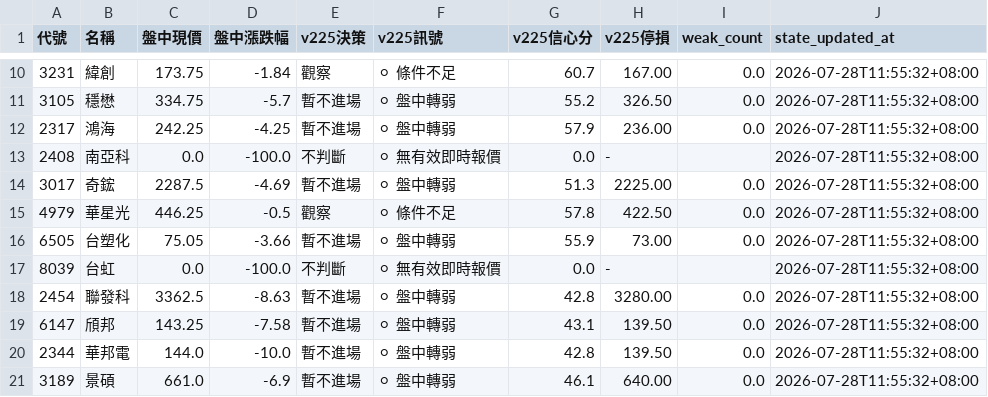
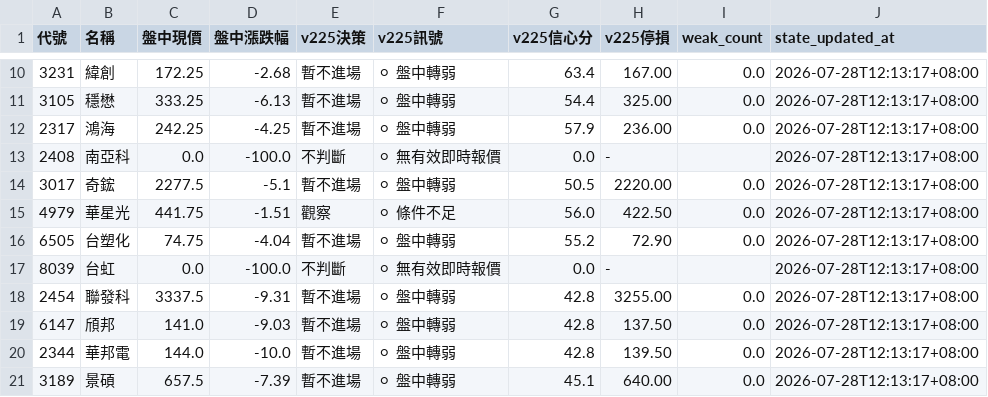
Before and after one commit to eric4xxme-byte/TW_Stock_AI_Scanner_v2_1_cached, a CSV file: data/v225_decision_state.csv, drawn as a sheet; only a part is shown, gaps mark what is left out; the diff covers the shown part only.

```diff
--- a/data/v225_decision_state.csv
+++ b/data/v225_decision_state.csv
@@ -10,12 +10,12 @@
-3231,緯創,173.75,-1.84,觀察,⚪ 條件不足,60.7,167.00,0.0,2026-07-28T11:55:32+08:00
-3105,穩懋,334.75,-5.7,暫不進場,⚪ 盤中轉弱,55.2,326.50,0.0,2026-07-28T11:55:32+08:00
-2317,鴻海,242.25,-4.25,暫不進場,⚪ 盤中轉弱,57.9,236.00,0.0,2026-07-28T11:55:32+08:00
-2408,南亞科,0.0,-100.0,不判斷,⚪ 無有效即時報價,0.0,-,,2026-07-28T11:55:32+08:00
-3017,奇鋐,2287.5,-4.69,暫不進場,⚪ 盤中轉弱,51.3,2225.00,0.0,2026-07-28T11:55:32+08:00
-4979,華星光,446.25,-0.5,觀察,⚪ 條件不足,57.8,422.50,0.0,2026-07-28T11:55:32+08:00
-6505,台塑化,75.05,-3.66,暫不進場,⚪ 盤中轉弱,55.9,73.00,0.0,2026-07-28T11:55:32+08:00
-8039,台虹,0.0,-100.0,不判斷,⚪ 無有效即時報價,0.0,-,,2026-07-28T11:55:32+08:00
-2454,聯發科,3362.5,-8.63,暫不進場,⚪ 盤中轉弱,42.8,3280.00,0.0,2026-07-28T11:55:32+08:00
-6147,頎邦,143.25,-7.58,暫不進場,⚪ 盤中轉弱,43.1,139.50,0.0,2026-07-28T11:55:32+08:00
-2344,華邦電,144.0,-10.0,暫不進場,⚪ 盤中轉弱,42.8,139.50,0.0,2026-07-28T11:55:32+08:00
-3189,景碩,661.0,-6.9,暫不進場,⚪ 盤中轉弱,46.1,640.00,0.0,2026-07-28T11:55:32+08:00
+3231,緯創,172.25,-2.68,暫不進場,⚪ 盤中轉弱,63.4,167.00,0.0,2026-07-28T12:13:17+08:00
+3105,穩懋,333.25,-6.13,暫不進場,⚪ 盤中轉弱,54.4,325.00,0.0,2026-07-28T12:13:17+08:00
+2317,鴻海,242.25,-4.25,暫不進場,⚪ 盤中轉弱,57.9,236.00,0.0,2026-07-28T12:13:17+08:00
+2408,南亞科,0.0,-100.0,不判斷,⚪ 無有效即時報價,0.0,-,,2026-07-28T12:13:17+08:00
+3017,奇鋐,2277.5,-5.1,暫不進場,⚪ 盤中轉弱,50.5,2220.00,0.0,2026-07-28T12:13:17+08:00
+4979,華星光,441.75,-1.51,觀察,⚪ 條件不足,56.0,422.50,0.0,2026-07-28T12:13:17+08:00
+6505,台塑化,74.75,-4.04,暫不進場,⚪ 盤中轉弱,55.2,72.90,0.0,2026-07-28T12:13:17+08:00
+8039,台虹,0.0,-100.0,不判斷,⚪ 無有效即時報價,0.0,-,,2026-07-28T12:13:17+08:00
+2454,聯發科,3337.5,-9.31,暫不進場,⚪ 盤中轉弱,42.8,3255.00,0.0,2026-07-28T12:13:17+08:00
+6147,頎邦,141.0,-9.03,暫不進場,⚪ 盤中轉弱,42.8,137.50,0.0,2026-07-28T12:13:17+08:00
+2344,華邦電,144.0,-10.0,暫不進場,⚪ 盤中轉弱,42.8,139.50,0.0,2026-07-28T12:13:17+08:00
+3189,景碩,657.5,-7.39,暫不進場,⚪ 盤中轉弱,45.1,640.00,0.0,2026-07-28T12:13:17+08:00
```
Also changed, not shown: 111 edited cells elsewhere in this file, data/intraday_snapshot.csv, data/v225_realtime_decision.csv, 5 other files.
